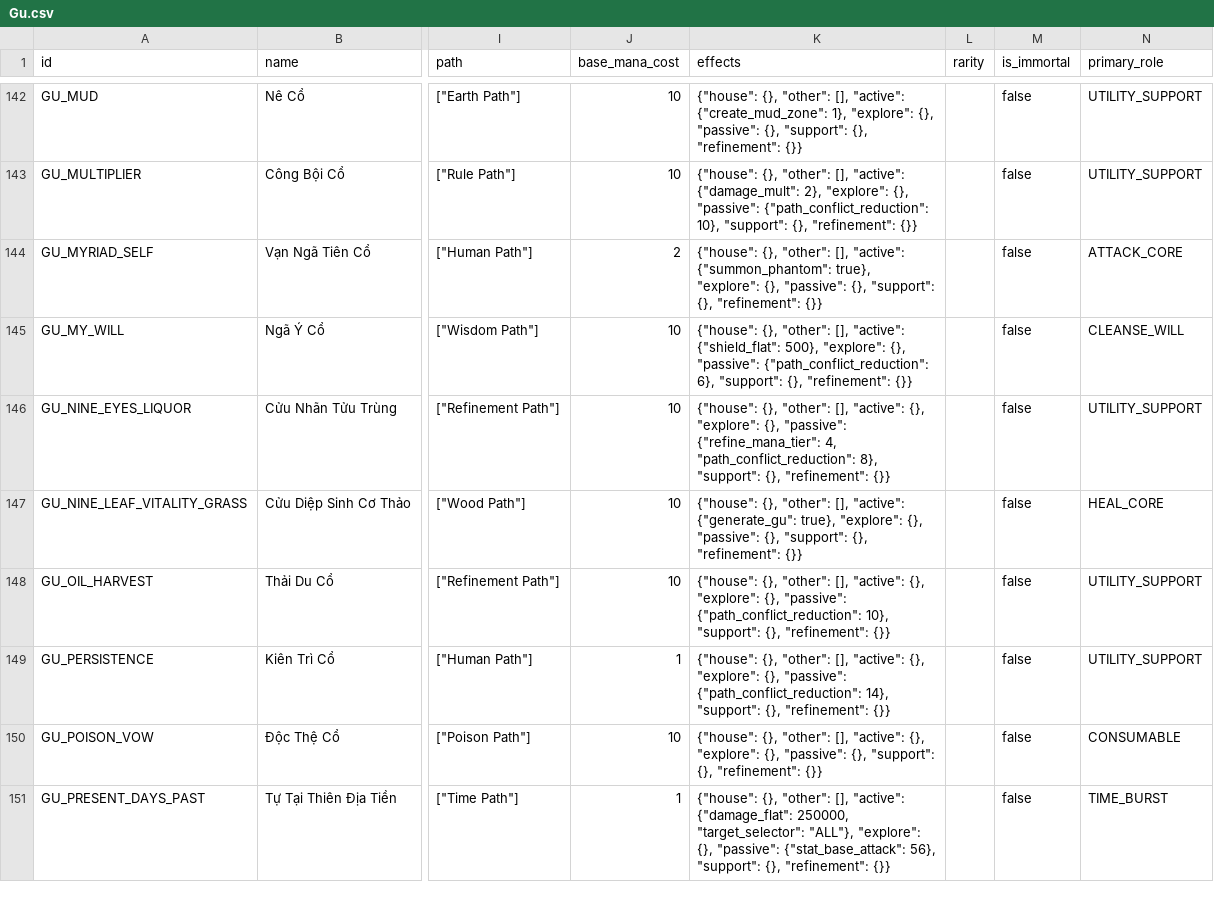
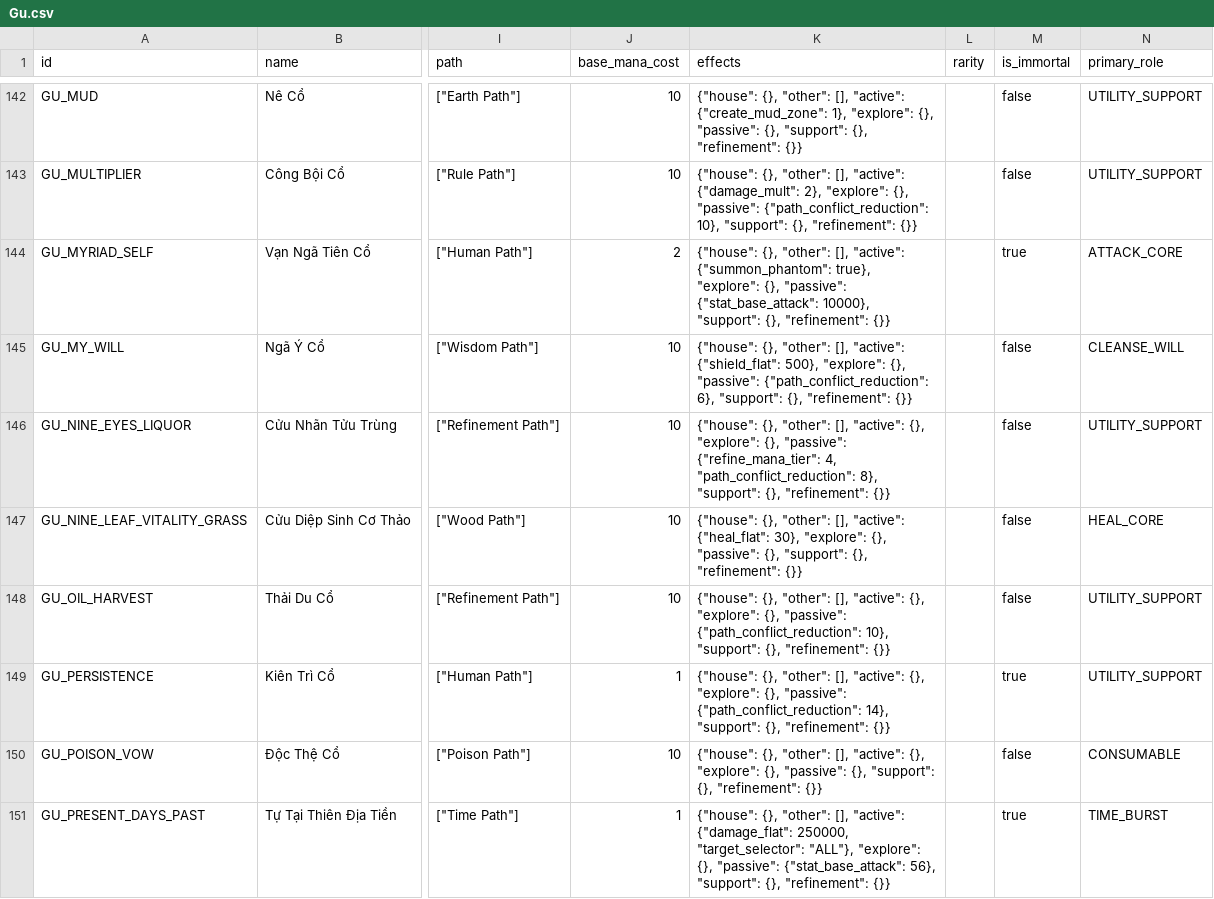
Before and after one commit to VipPro67/GuWorld, a CSV file: backend/cmd/server/data/Gu.csv, drawn as a sheet; only a part is shown, gaps mark what is left out; the diff covers the shown part only; the diff names each change by its address in the sheet, - before the commit and + after, or states it on an @@ line.

Commit message:
Update GAME_DATA.md and add GuRankScaling.md for enhanced balance reference
- Updated the line count and description for `backend/Gu.csv` in GAME_DATA.md to include scaling reference.
- Added GuRankScaling.md to define strength scaling for effects based on rank, including formulas and guidelines for adjustments in Gu.csv.

```diff
--- a/backend/cmd/server/data/Gu.csv
+++ b/backend/cmd/server/data/Gu.csv
-K144 (effects): …{}, "passive": {}, "support": {},…
+K144 (effects): …{}, "passive": {"stat_base_attack": 10000}, "support": {},…
-M144 (is_immortal): false
+M144 (is_immortal): true
-K147 (effects): …[], "active": {"generate_gu": true}, "explore": {},…
+K147 (effects): …[], "active": {"heal_flat": 30}, "explore": {},…
-M149 (is_immortal): false
+M149 (is_immortal): true
-M151 (is_immortal): false
+M151 (is_immortal): true
```
Also changed, not shown: 7 added rows and 54 edited cells elsewhere in this file, 2 other files.
